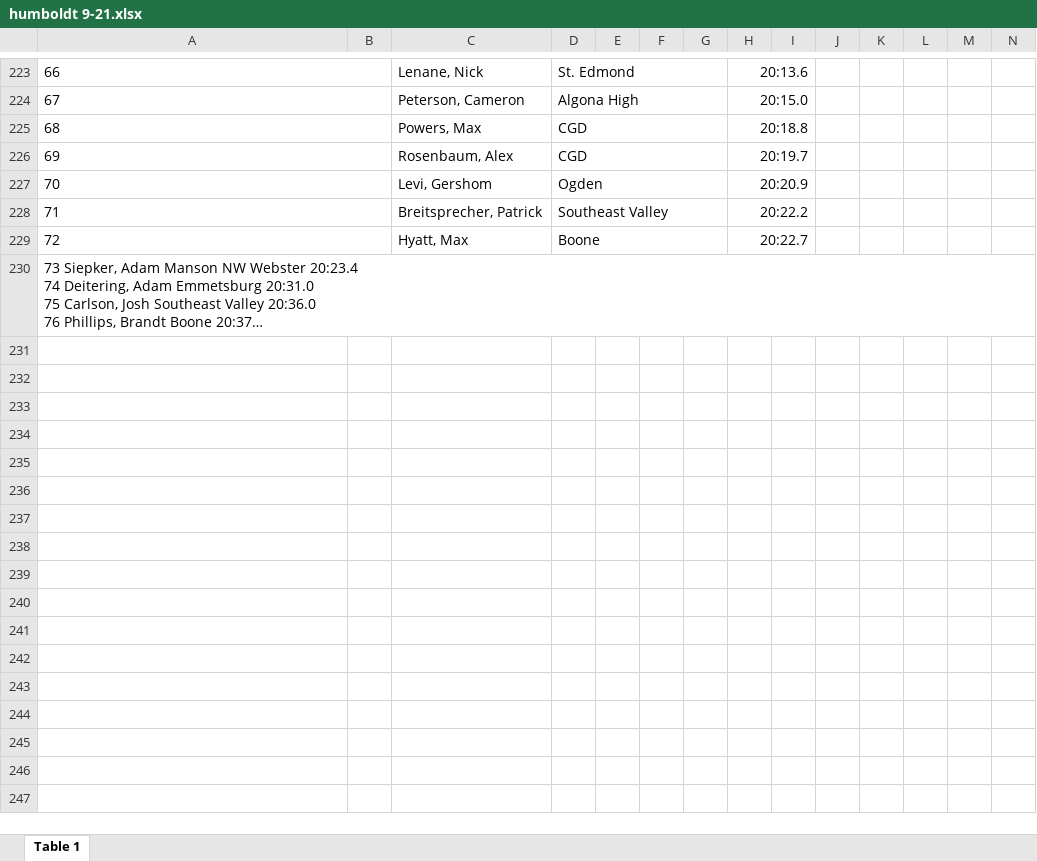
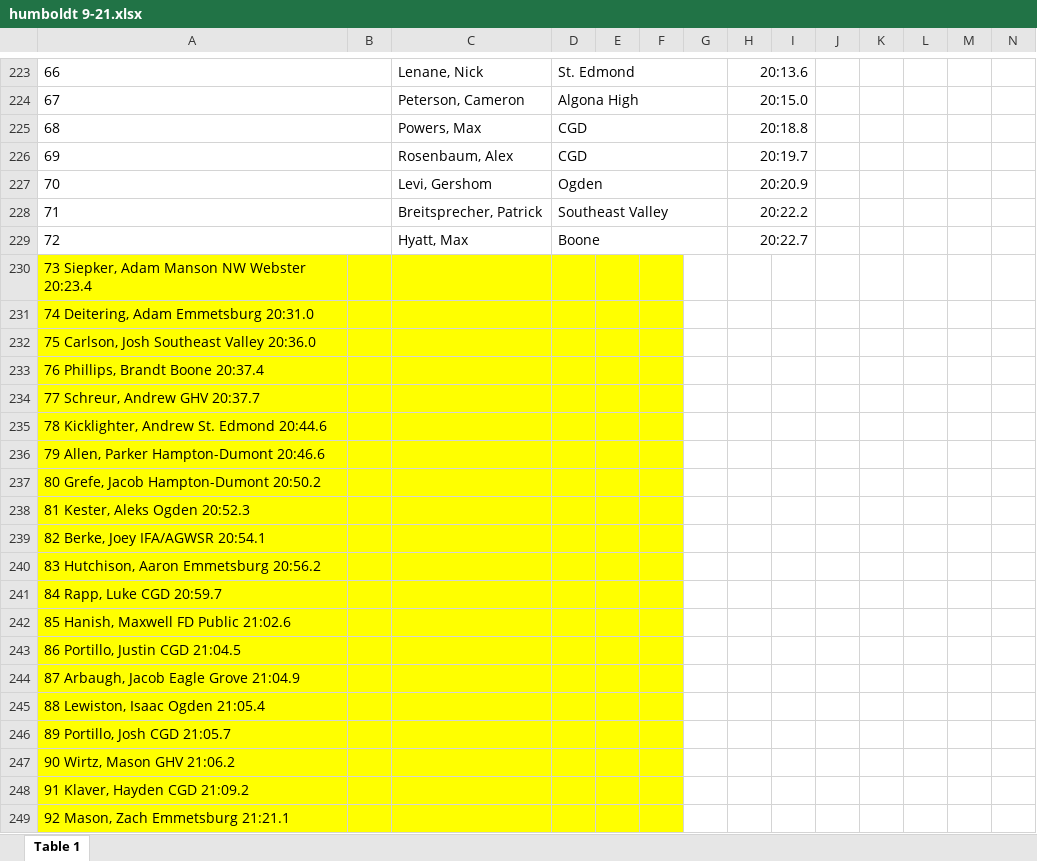
Before and after one commit to profSeeger/XC-rData, an Excel workbook: pastResults/2015/humboldt 9-21.xlsx, sheet Table 1, drawn as a sheet; only a part is shown, gaps mark what is left out; long unchanged cells end in …; values as stored, in another font and other column widths than the file's, no borders; removed rows and columns are numbered as before the commit, all else as after; the diff covers the shown part only; the diff names each change by its address in the sheet, - before the commit and + after, or states it on an @@ line.

```diff
--- a/pastResults/2015/humboldt 9-21.xlsx (sheet Table 1)
+++ b/pastResults/2015/humboldt 9-21.xlsx (sheet Table 1)
@@ column A renumbered in row 230 @@
-A230:F230 fill: none
+A230:F230 fill: #FFFF00
-A230:N230 merged
+row 231: 74 Deitering, Adam Emmetsburg 20:31.0
+row 232: 75 Carlson, Josh Southeast Valley 20:36.0
+row 233: 76 Phillips, Brandt Boone 20:37.4
+row 234: 77 Schreur, Andrew GHV 20:37.7
+row 235: 78 Kicklighter, Andrew St. Edmond 20:44.6
+row 236: 79 Allen, Parker Hampton-Dumont 20:46.6
+row 237: 80 Grefe, Jacob Hampton-Dumont 20:50.2
+row 238: 81 Kester, Aleks Ogden 20:52.3
+row 239: 82 Berke, Joey IFA/AGWSR 20:54.1
+row 240: 83 Hutchison, Aaron Emmetsburg 20:56.2
+row 241: 84 Rapp, Luke CGD 20:59.7
+row 242: 85 Hanish, Maxwell FD Public 21:02.6
+row 243: 86 Portillo, Justin CGD 21:04.5
+row 244: 87 Arbaugh, Jacob Eagle Grove 21:04.9
+row 245: 88 Lewiston, Isaac Ogden 21:05.4
+row 246: 89 Portillo, Josh CGD 21:05.7
+row 247: 90 Wirtz, Mason GHV 21:06.2
+row 248: 91 Klaver, Hayden CGD 21:09.2
+row 249: 92 Mason, Zach Emmetsburg 21:21.1
```
Also changed, not shown: 29 added rows elsewhere in this sheet, schoolRankings.xlsx, 4 other files.
